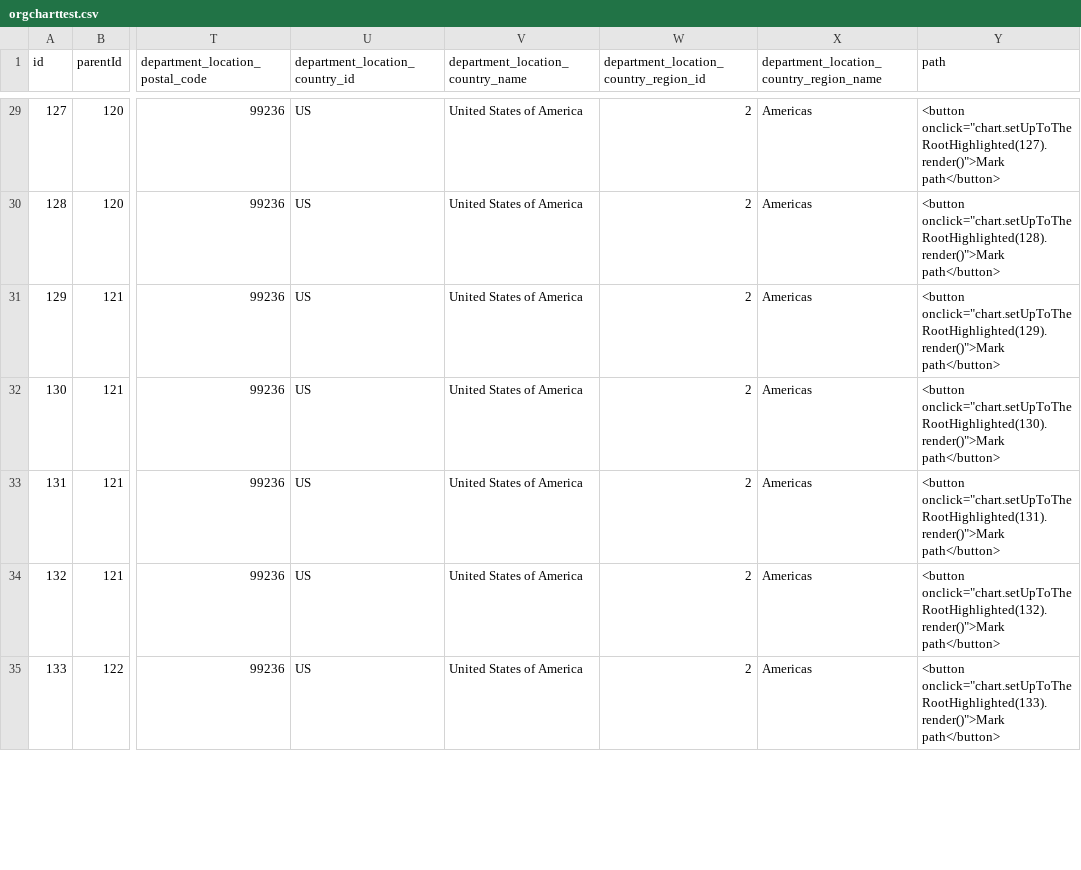
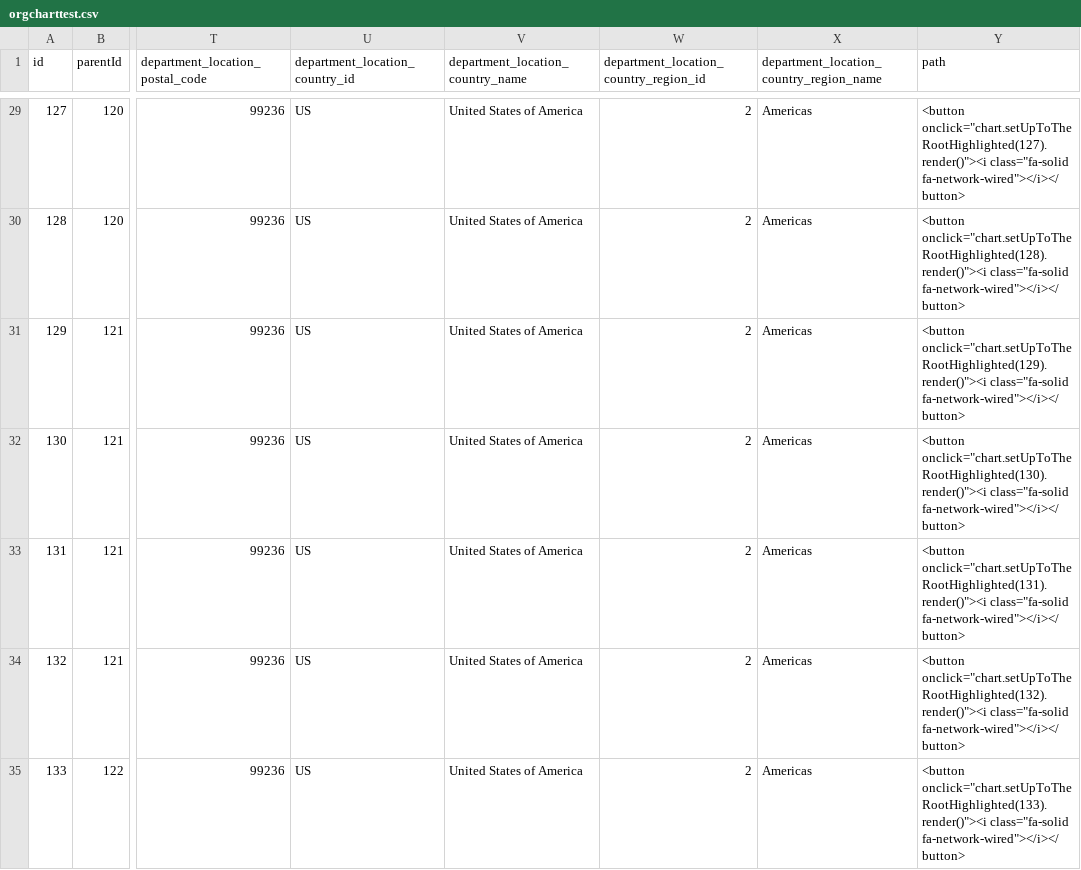
Before and after one commit to rlderickson/employees, a CSV file: orgcharttest.csv, drawn as a sheet; only a part is shown, gaps mark what is left out; the diff covers the shown part only; the diff names each change by its address in the sheet, - before the commit and + after, or states it on an @@ line.

```diff
--- a/orgcharttest.csv
+++ b/orgcharttest.csv
-Y29 (path): <button onclick="chart.setUpToTheRootHighlighted(127).render()">Mark path</button>
+Y29 (path): <button onclick="chart.setUpToTheRootHighlighted(127).render()"><i class="fa-solid fa-network-wired"></i></button>
-Y30 (path): <button onclick="chart.setUpToTheRootHighlighted(128).render()">Mark path</button>
+Y30 (path): <button onclick="chart.setUpToTheRootHighlighted(128).render()"><i class="fa-solid fa-network-wired"></i></button>
-Y31 (path): <button onclick="chart.setUpToTheRootHighlighted(129).render()">Mark path</button>
+Y31 (path): <button onclick="chart.setUpToTheRootHighlighted(129).render()"><i class="fa-solid fa-network-wired"></i></button>
-Y32 (path): <button onclick="chart.setUpToTheRootHighlighted(130).render()">Mark path</button>
+Y32 (path): <button onclick="chart.setUpToTheRootHighlighted(130).render()"><i class="fa-solid fa-network-wired"></i></button>
-Y33 (path): <button onclick="chart.setUpToTheRootHighlighted(131).render()">Mark path</button>
+Y33 (path): <button onclick="chart.setUpToTheRootHighlighted(131).render()"><i class="fa-solid fa-network-wired"></i></button>
-Y34 (path): <button onclick="chart.setUpToTheRootHighlighted(132).render()">Mark path</button>
+Y34 (path): <button onclick="chart.setUpToTheRootHighlighted(132).render()"><i class="fa-solid fa-network-wired"></i></button>
-Y35 (path): <button onclick="chart.setUpToTheRootHighlighted(133).render()">Mark path</button>
+Y35 (path): <button onclick="chart.setUpToTheRootHighlighted(133).render()"><i class="fa-solid fa-network-wired"></i></button>
```
Also changed, not shown: 100 edited cells elsewhere in this file.
